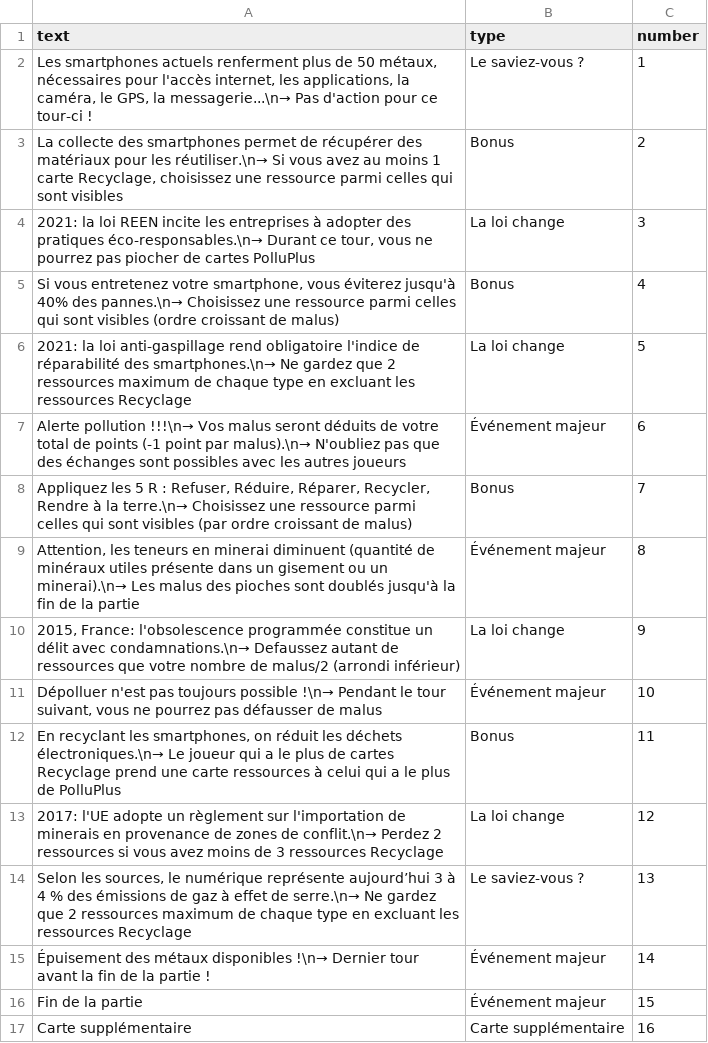
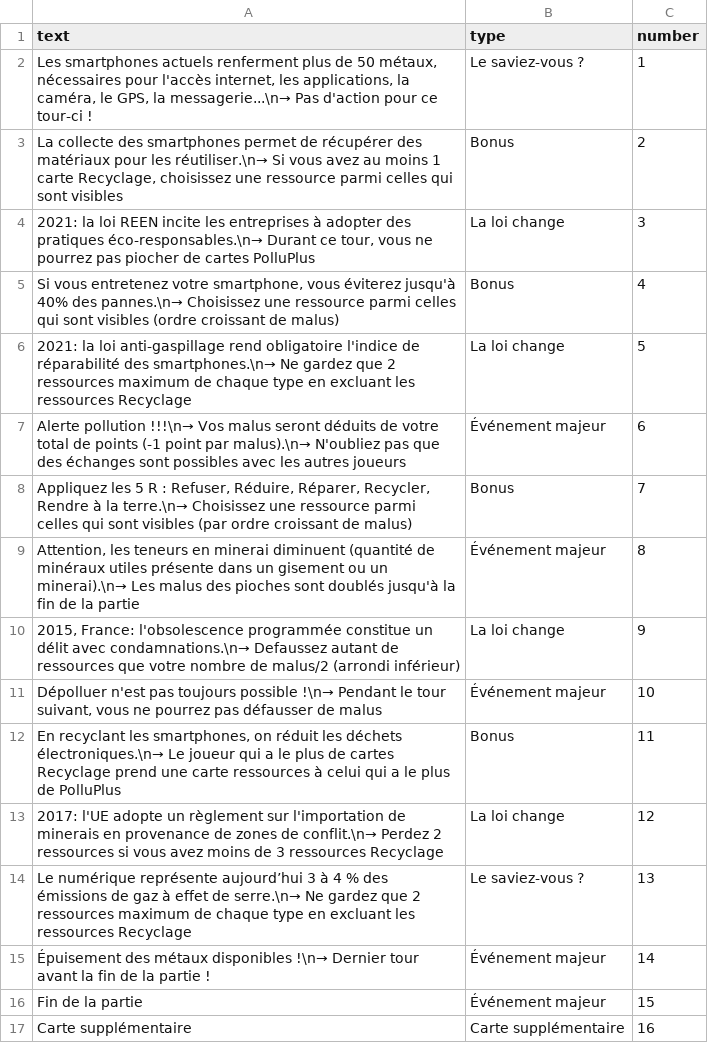
Before and after one commit to inrialearninglab/PhoneImpact, a CSV file: data/csv/events.csv, drawn as a sheet.

```diff
--- a/data/csv/events.csv
+++ b/data/csv/events.csv
@@ -13,3 +13,3 @@ text,type,number
 "2017: l'UE adopte un règlement sur l'importation de minerais en provenance de zones de conflit.\n→ Perdez 2 ressources si vous avez moins de 3 ressources Recyclage",La loi change,12
-"Selon les sources, le numérique représente aujourd’hui 3 à 4 % des émissions de gaz à effet de serre.\n→ Ne gardez que 2 ressources maximum de chaque type en excluant les ressources Recyclage",Le saviez-vous ?,13
+"Le numérique représente aujourd’hui 3 à 4 % des émissions de gaz à effet de serre.\n→ Ne gardez que 2 ressources maximum de chaque type en excluant les ressources Recyclage",Le saviez-vous ?,13
 "Épuisement des métaux disponibles !\n→ Dernier tour avant la fin de la partie !",Événement majeur,14
```
Also changed, not shown: 12 other files.
